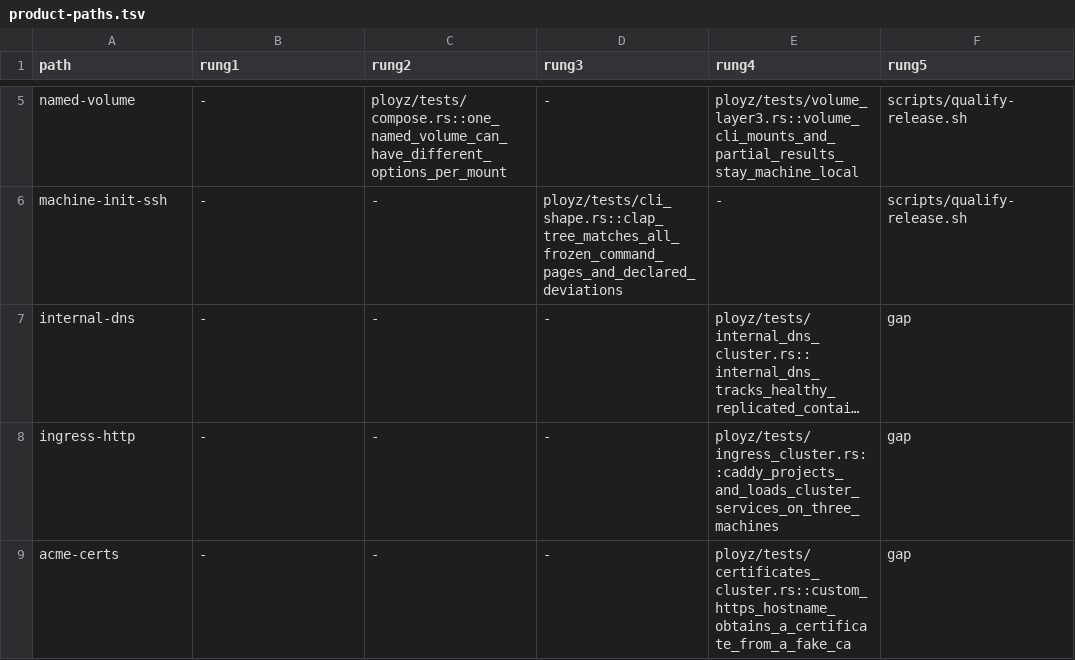
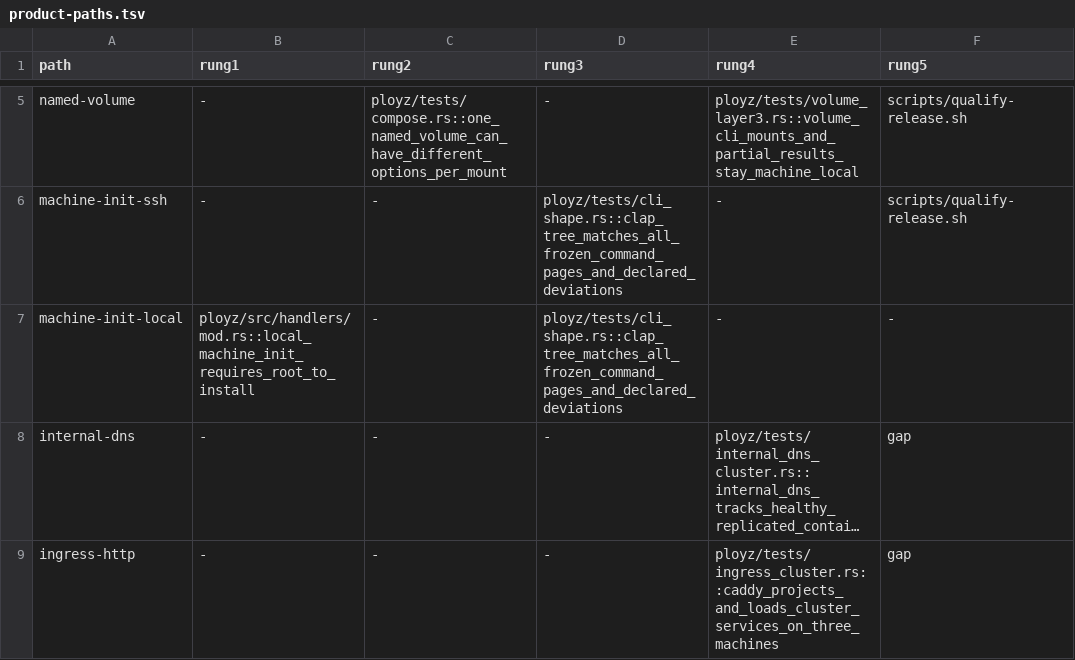
Before and after one commit to getployz/ployz2, a TSV file: evidence/product-paths.tsv, drawn as a sheet; only a part is shown, gaps mark what is left out; the shorter side is filled out with more unchanged rows; long unchanged cells end in …; the diff names each change by its address in the sheet, - before the commit and + after, or states it on an @@ line.

```diff
--- a/evidence/product-paths.tsv
+++ b/evidence/product-paths.tsv
+row 7: machine-init-local | ployz/src/handlers/mod.rs::local_machine_init_requires_root_to_install | - | ployz/tests/cli_shape.rs::clap_tree_matches_all_frozen_command_pages_and_declared_deviations | - | -
```
Also changed, not shown: 5 other files.
